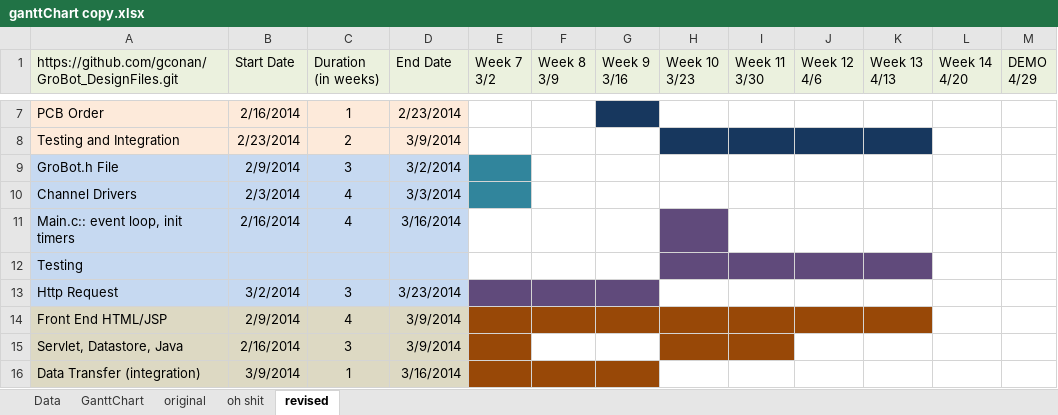
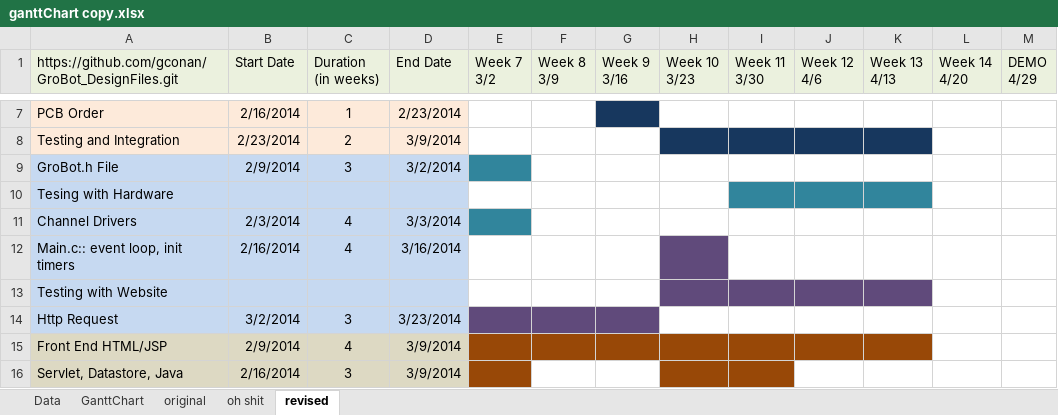
Before and after one commit to gconan/GroBot_DesignFiles, an Excel workbook: Admin stuff/ganttChart copy.xlsx, sheet revised, drawn as a sheet; only a part is shown, gaps mark what is left out; the shorter side is filled out with more unchanged rows; values as stored, in another font and other column widths than the file's, no borders; addresses are those after the commit; the diff names each change by its address in the sheet, - before the commit and + after, or states it on an @@ line.

Commit message:
added testing for embedded, cleaned up formatting

```diff
--- a/Admin stuff/ganttChart copy.xlsx (sheet revised)
+++ b/Admin stuff/ganttChart copy.xlsx (sheet revised)
+row 10: Tesing with Hardware
-A13: Testing
+A13: Testing with Website
```
Also changed, not shown: formulas that keep their value.
